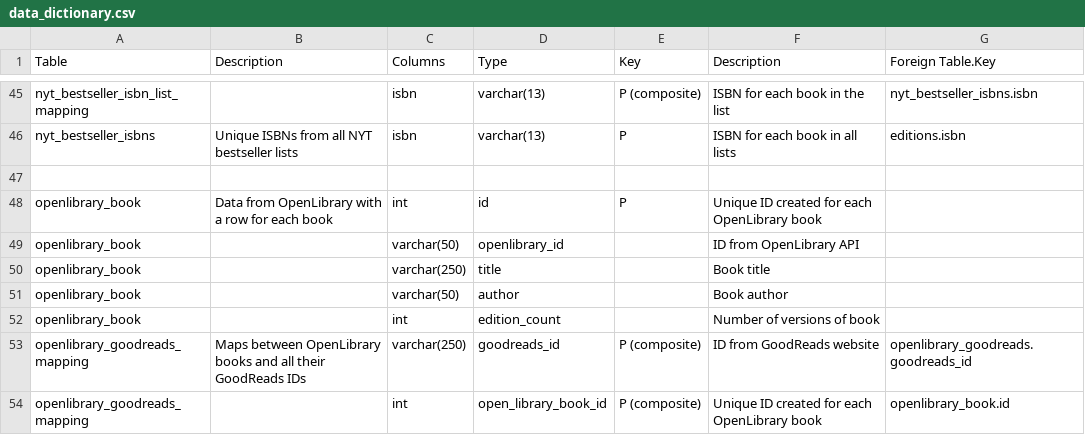
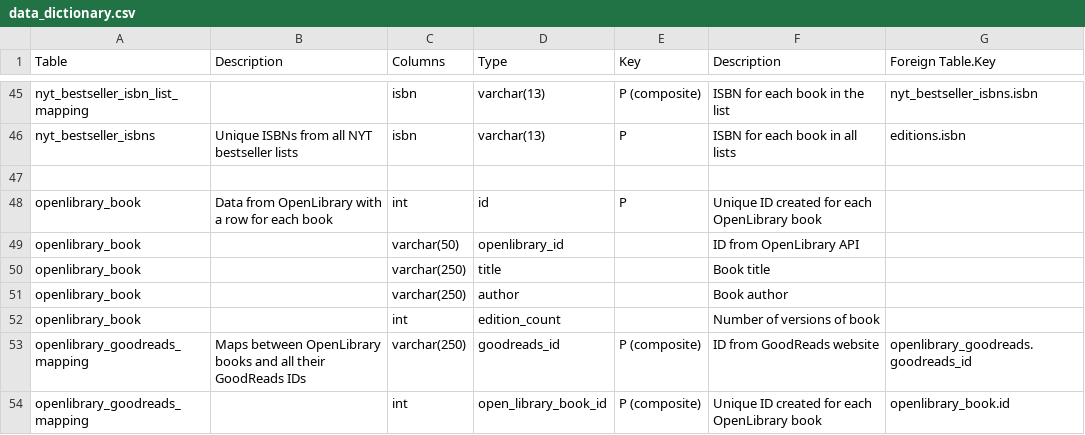
Before and after one commit to Jamie-B22/ITC_Data_Mining_Project, a CSV file: Reference Material/data_dictionary.csv, drawn as a sheet; only a part is shown, gaps mark what is left out.

Commit message:
Increased openlibrary_book.author column length from varchar(50) to varchar(250) in data_dictionary.csv

```diff
--- a/Reference Material/data_dictionary.csv
+++ b/Reference Material/data_dictionary.csv
@@ -50,3 +50,3 @@ openlibrary_book,,varchar(50),openlibrary_id,,ID from OpenLibrary API,
 openlibrary_book,,varchar(250),title,,Book title,
-openlibrary_book,,varchar(50),author,,Book author,
+openlibrary_book,,varchar(250),author,,Book author,
 openlibrary_book,,int,edition_count,,Number of versions of book,
```
